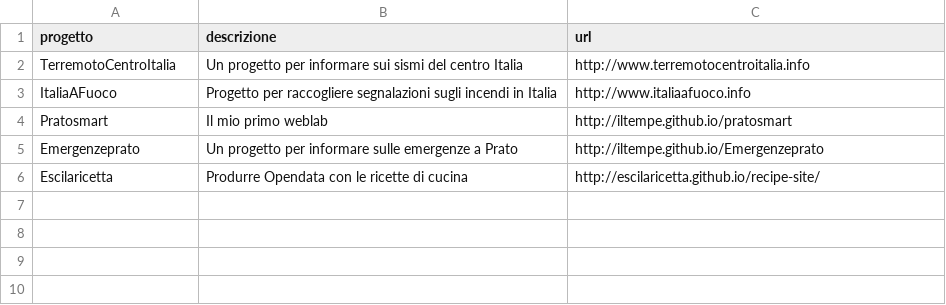
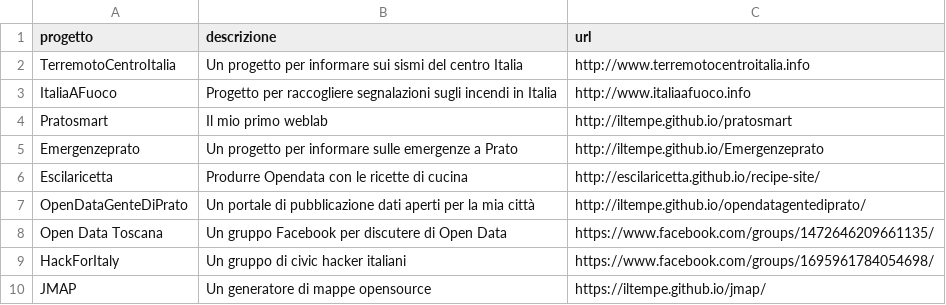
Before and after one commit to simlabunipr/iltempe.github.io, a CSV file: _data/progetti.csv, drawn as a sheet.

Commit message:
fixed

```diff
--- a/_data/progetti.csv
+++ b/_data/progetti.csv
@@ -6 +6,5 @@ Emergenzeprato,Un progetto per informare sulle emergenze a Prato,http://iltempe.
 Escilaricetta,Produrre Opendata con le ricette di cucina,http://escilaricetta.github.io/recipe-site/
+OpenDataGenteDiPrato,Un portale di pubblicazione dati aperti per la mia città,http://iltempe.github.io/opendatagentediprato/
+Open Data Toscana,Un gruppo Facebook per discutere di Open Data,https://www.facebook.com/groups/1472646209661135/
+HackForItaly,Un gruppo di civic hacker italiani,https://www.facebook.com/groups/1695961784054698/
+JMAP,Un generatore di mappe opensource,https://iltempe.github.io/jmap/
```
